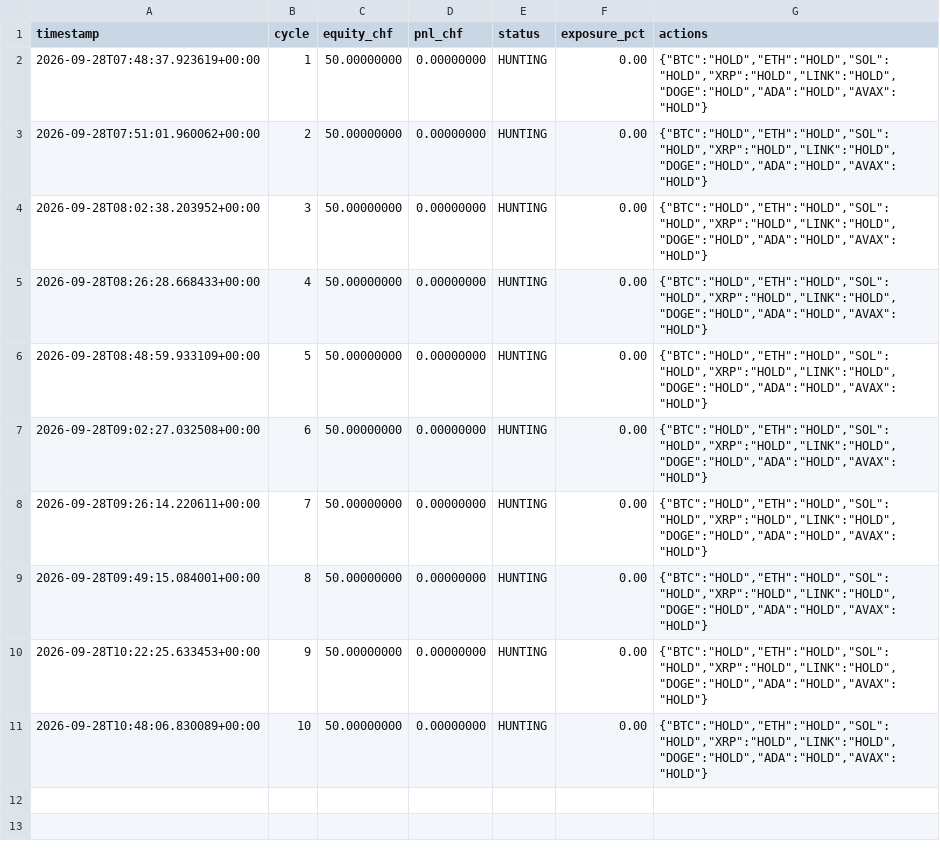
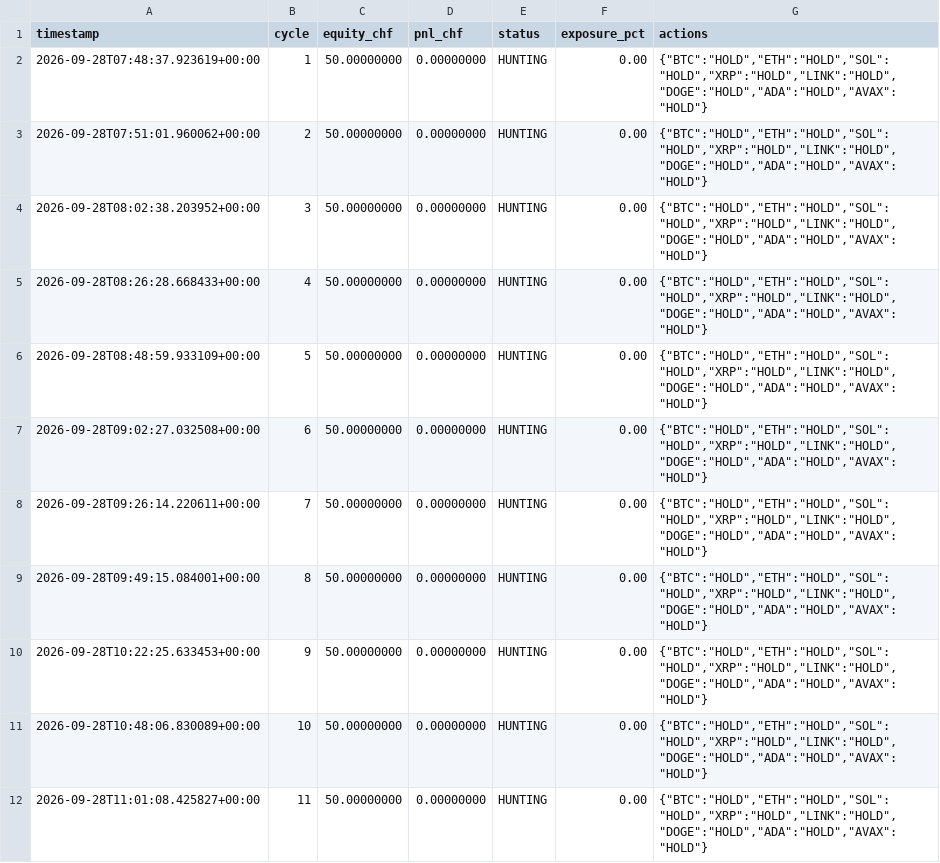
Before and after one commit to quitopiso-sys/agent001-test, a CSV file: cycles003.csv, drawn as a sheet; the diff names each change by its address in the sheet, - before the commit and + after, or states it on an @@ line.

Commit message:
AGENT-003 cycle 2026-09-28 11:01 UTC

```diff
--- a/cycles003.csv
+++ b/cycles003.csv
+row 12: 2026-09-28T11:01:08.425827+00:00 | 11 | 50.00000000 | 0.00000000 | HUNTING | 0.00 | {"BTC":"HOLD","ETH":"HOLD","SOL":"HOLD","XRP":"HOLD","LINK":"HOLD","DOGE":"HOLD","ADA":"HOLD","AVAX":"HOLD"}
```
Also changed, not shown: 4 other files.
